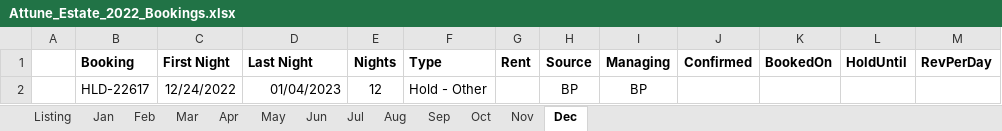
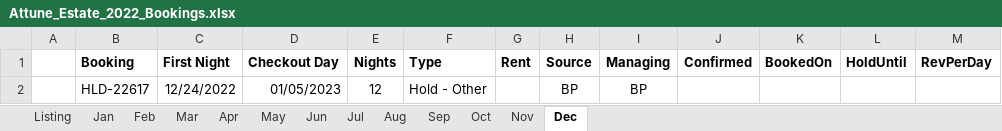
Before and after one commit to kenvenner/ecobee, an Excel workbook: Attune_Estate_2022_Bookings.xlsx, sheet Dec, drawn as a sheet; values as stored, in another font and other column widths than the file's, no borders; the diff names each change by its address in the sheet, - before the commit and + after, or states it on an @@ line.

```diff
--- a/Attune_Estate_2022_Bookings.xlsx (sheet Dec)
+++ b/Attune_Estate_2022_Bookings.xlsx (sheet Dec)
-D1: Last Night
+D1: Checkout Day
-D2 (Checkout Day): 01/04/2023
+D2 (Checkout Day): 01/05/2023
```
Also changed, not shown: sheet Listing, sheet Jun, sheet Sep, sheet Jul, sheet Mar, sheet May, 6 more sheets, 1 other file.
